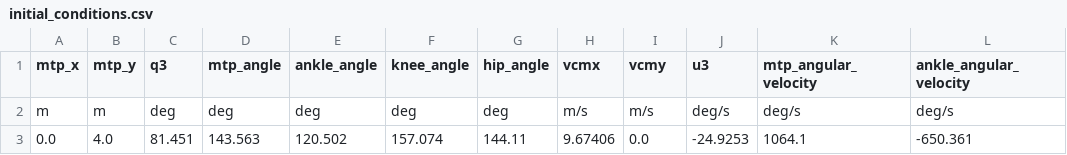
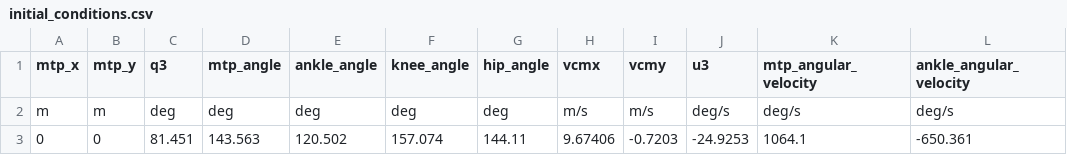
Before and after one commit to TomRottier/SprintingModel_julia, a CSV file: data/initial_conditions.csv, drawn as a sheet; only a part is shown; the diff names each change by its address in the sheet, - before the commit and + after, or states it on an @@ line.

```diff
--- a/data/initial_conditions.csv
+++ b/data/initial_conditions.csv
-A3 (mtp_x): 0.0
+A3 (mtp_x): 0
-B3 (mtp_y): 4.0
+B3 (mtp_y): 0
-I3 (vcmy): 0.0
+I3 (vcmy): -0.7203
```
Also changed, not shown: data/matching_swing.csv, data/parameters.csv, 7 other files.
